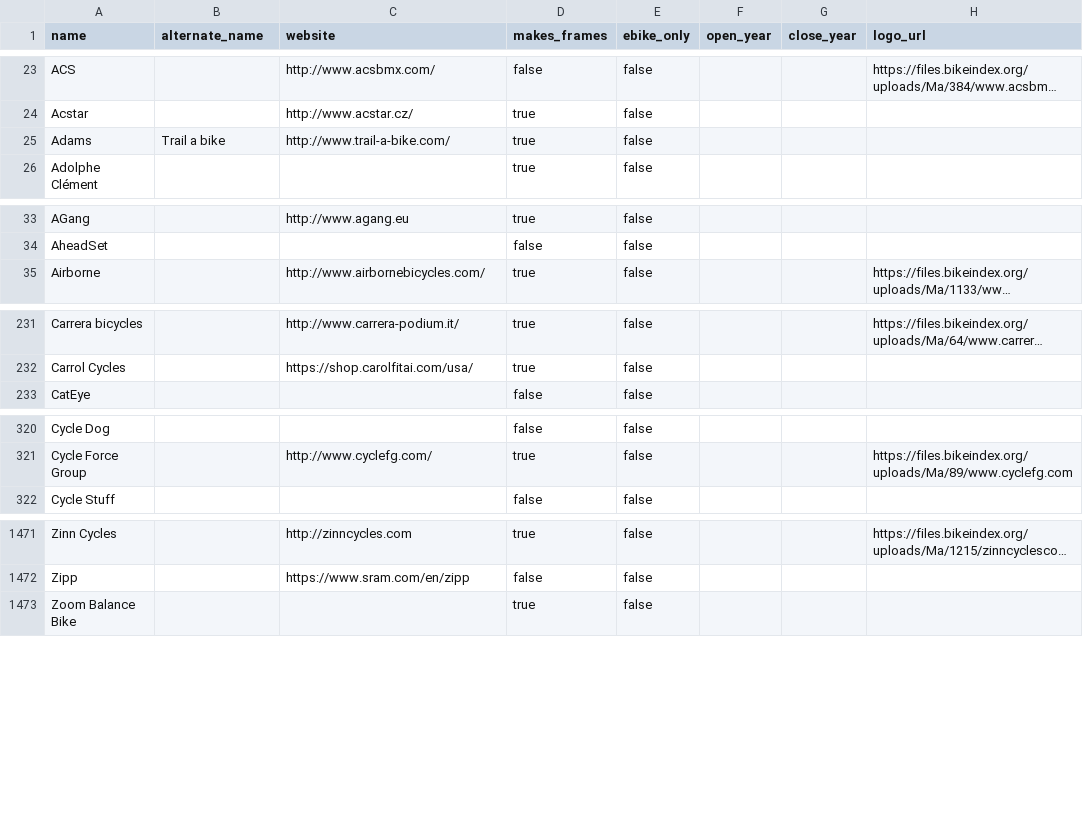
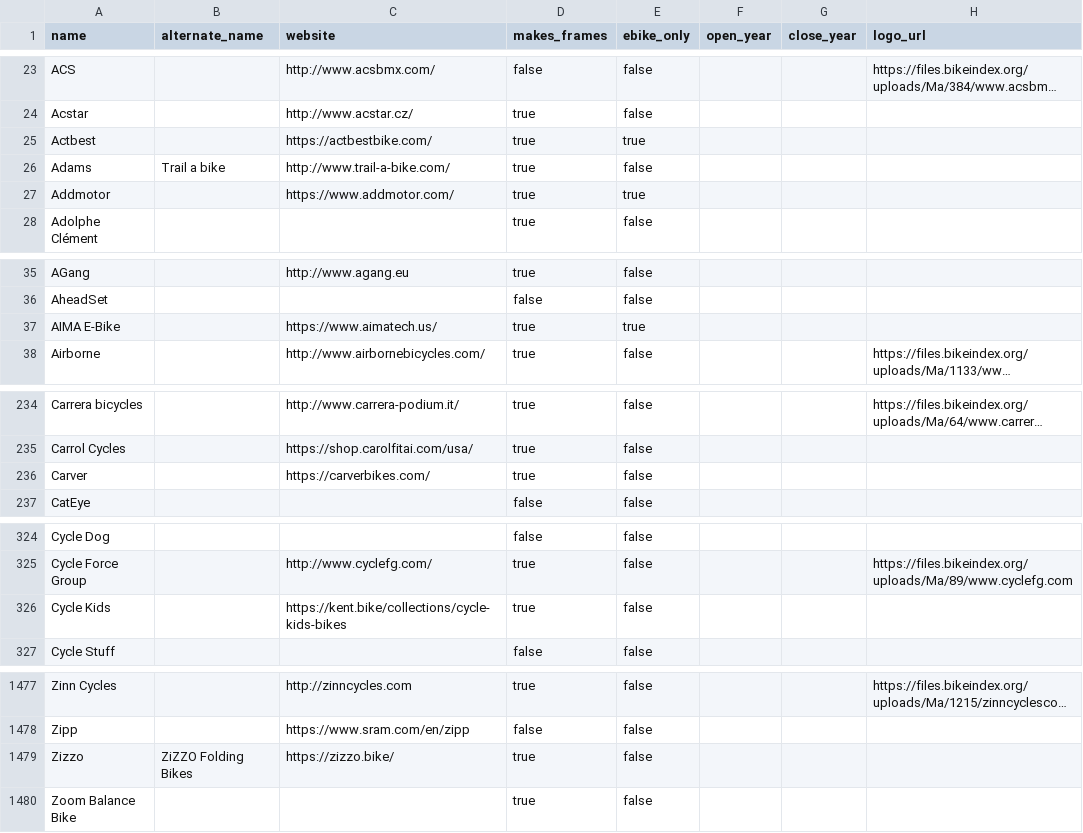
Before and after one commit to bikeindex/resources, a CSV file: manufacturers.csv, drawn as a sheet; only a part is shown, gaps mark what is left out; long unchanged cells end in …; the diff covers the shown part only; the diff names each change by its address in the sheet, - before the commit and + after, or states it on an @@ line.

Commit message:
More manufacturers

```diff
--- a/manufacturers.csv
+++ b/manufacturers.csv
+row 25: Actbest |  | https://actbestbike.com/ | true | true
+row 27: Addmotor |  | https://www.addmotor.com/ | true | true
+row 37: AIMA E-Bike |  | https://www.aimatech.us/ | true | true
+row 236: Carver |  | https://carverbikes.com/ | true | false
+row 326: Cycle Kids |  | https://kent.bike/collections/cycle-kids-bikes | true | false
+row 1479: Zizzo | ZiZZO Folding Bikes | https://zizzo.bike/ | true | false
```
Also changed, not shown: 1 added row and 3 edited cells elsewhere in this file.
